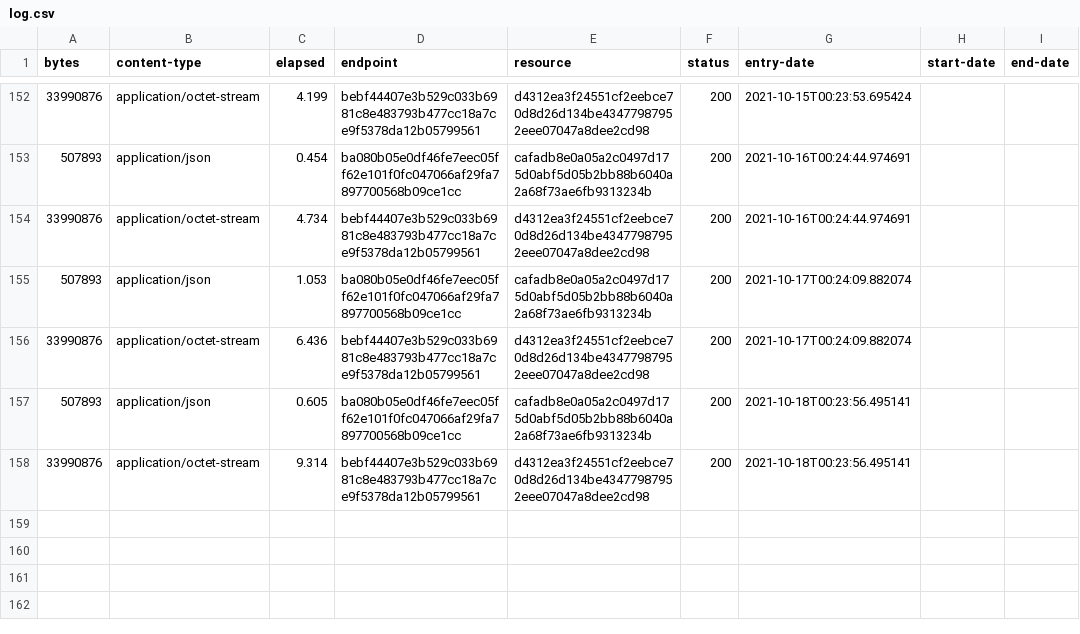
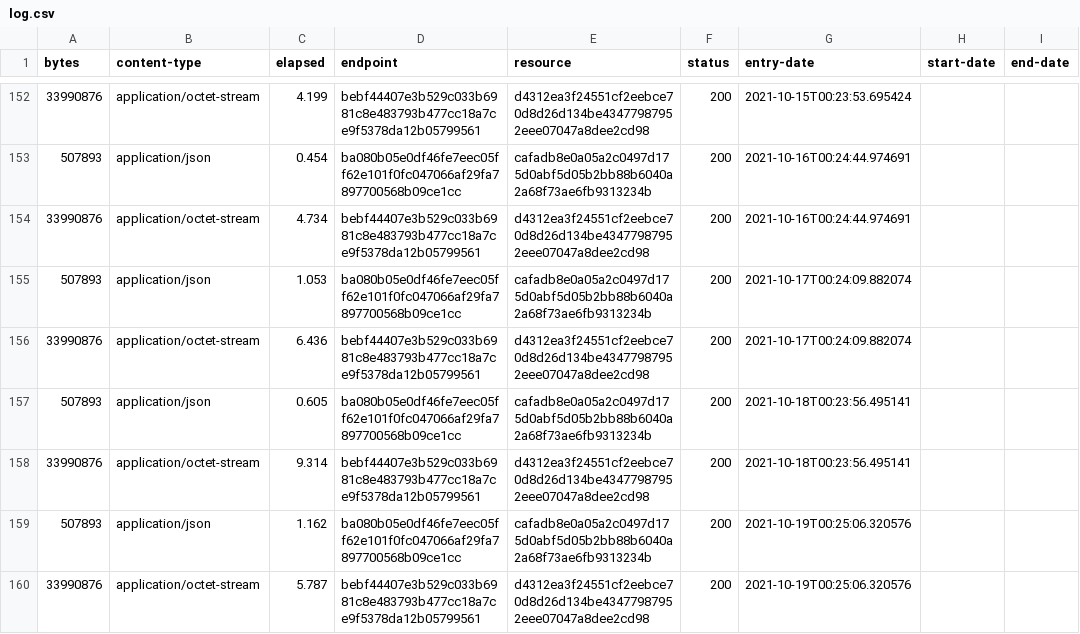
Before and after one commit to digital-land-attic/open-space-collection, a CSV file: collection/log.csv, drawn as a sheet; only a part is shown, gaps mark what is left out; the diff names each change by its address in the sheet, - before the commit and + after, or states it on an @@ line.

Commit message:
Collection 2021-10-19

```diff
--- a/collection/log.csv
+++ b/collection/log.csv
+row 159: 507893 | application/json | 1.162 | ba080b05e0df46fe7eec05ff62e101f0fc047066af29fa7897700568b09ce1cc | cafadb8e0a05a2c0497d175d0abf5d05b2bb88b6040a2a68f73ae6fb9313234b | 200 | 2021-10-19T00:25:06.320576
+row 160: 33990876 | application/octet-stream | 5.787 | bebf44407e3b529c033b6981c8e483793b477cc18a7ce9f5378da12b05799561 | d4312ea3f24551cf2eebce70d8d26d134be43477987952eee07047a8dee2cd98 | 200 | 2021-10-19T00:25:06.320576
```
